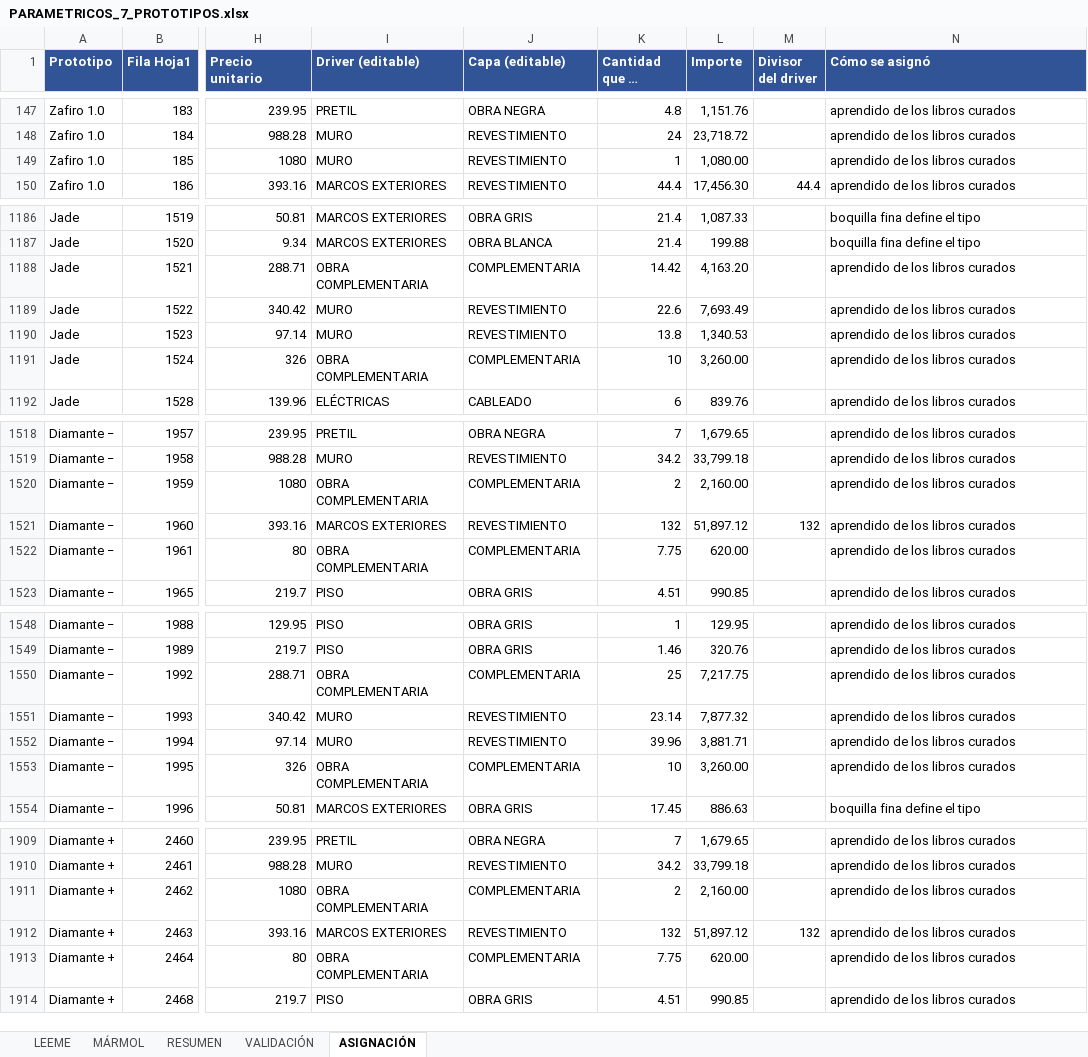
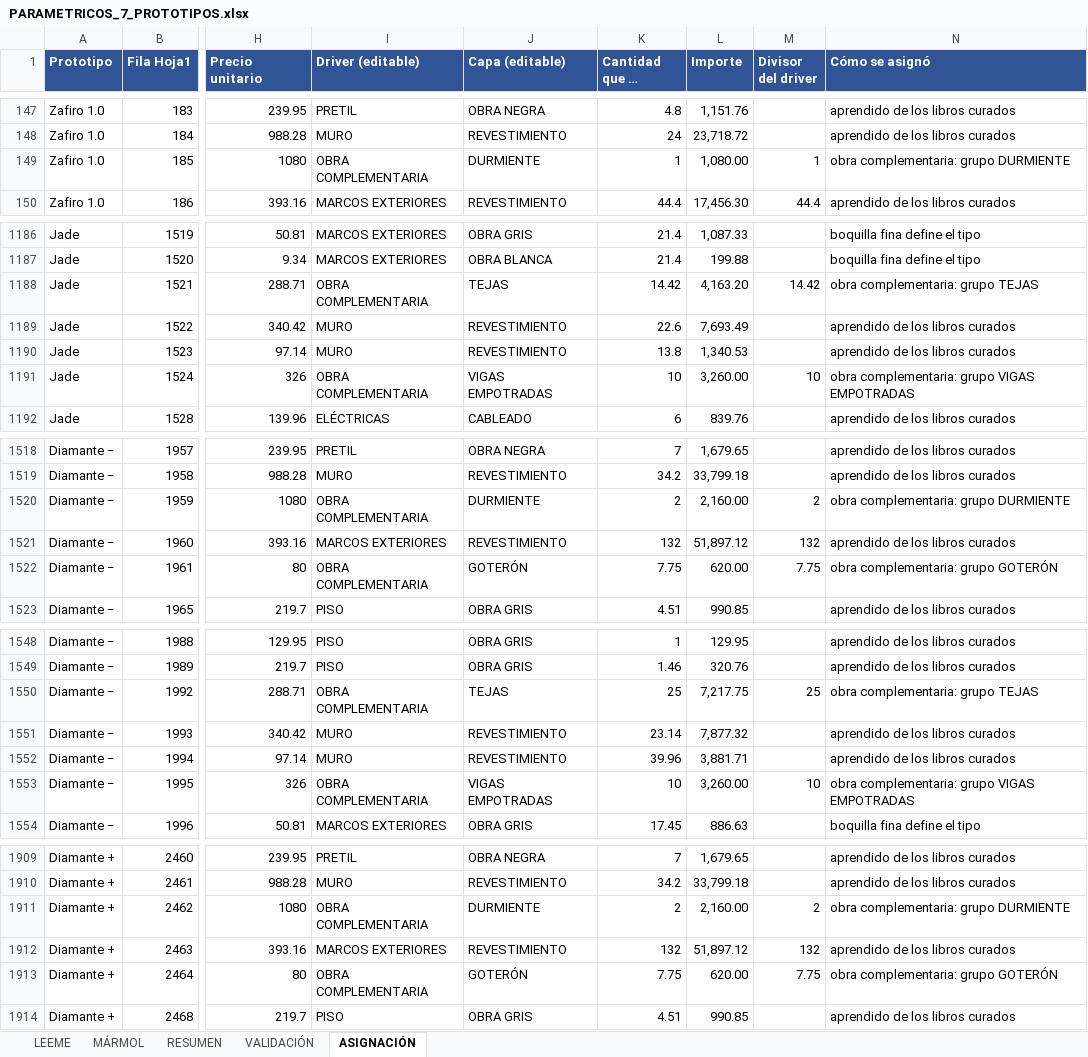
Before and after one commit to angelbar4ia-byte/CEREBRO-ERP-CONSTRUCCION, an Excel workbook: 1-mundo/fuentes/parametricos/PARAMETRICOS_7_PROTOTIPOS.xlsx, sheet ASIGNACIÓN, drawn as a sheet; only a part is shown, gaps mark what is left out; long unchanged cells end in …; values as stored, in another font and other column widths than the file's, no borders; charts and pictures not drawn; the diff covers the shown part only; the diff names each change by its address in the sheet, - before the commit and + after, or states it on an @@ line.

```diff
--- a/1-mundo/fuentes/parametricos/PARAMETRICOS_7_PROTOTIPOS.xlsx (sheet ASIGNACIÓN)
+++ b/1-mundo/fuentes/parametricos/PARAMETRICOS_7_PROTOTIPOS.xlsx (sheet ASIGNACIÓN)
-I149 (Driver (editable)): MURO
+I149 (Driver (editable)): OBRA COMPLEMENTARIA
-J149 (Capa (editable)): REVESTIMIENTO
+J149 (Capa (editable)): DURMIENTE
-M149 (Divisor del driver): (empty)
+M149 (Divisor del driver): 1
-N149 (Cómo se asignó): aprendido de los libros curados
+N149 (Cómo se asignó): obra complementaria: grupo DURMIENTE
-J1188 (Capa (editable)): COMPLEMENTARIA
+J1188 (Capa (editable)): TEJAS
-M1188 (Divisor del driver): (empty)
+M1188 (Divisor del driver): 14.42
-N1188 (Cómo se asignó): aprendido de los libros curados
+N1188 (Cómo se asignó): obra complementaria: grupo TEJAS
-J1191 (Capa (editable)): COMPLEMENTARIA
+J1191 (Capa (editable)): VIGAS EMPOTRADAS
-M1191 (Divisor del driver): (empty)
+M1191 (Divisor del driver): 10
-N1191 (Cómo se asignó): aprendido de los libros curados
+N1191 (Cómo se asignó): obra complementaria: grupo VIGAS EMPOTRADAS
-J1520 (Capa (editable)): COMPLEMENTARIA
+J1520 (Capa (editable)): DURMIENTE
-M1520 (Divisor del driver): (empty)
+M1520 (Divisor del driver): 2
-N1520 (Cómo se asignó): aprendido de los libros curados
+N1520 (Cómo se asignó): obra complementaria: grupo DURMIENTE
-J1522 (Capa (editable)): COMPLEMENTARIA
+J1522 (Capa (editable)): GOTERÓN
-M1522 (Divisor del driver): (empty)
+M1522 (Divisor del driver): 7.75
-N1522 (Cómo se asignó): aprendido de los libros curados
+N1522 (Cómo se asignó): obra complementaria: grupo GOTERÓN
-J1550 (Capa (editable)): COMPLEMENTARIA
+J1550 (Capa (editable)): TEJAS
-M1550 (Divisor del driver): (empty)
+M1550 (Divisor del driver): 25
-N1550 (Cómo se asignó): aprendido de los libros curados
+N1550 (Cómo se asignó): obra complementaria: grupo TEJAS
-J1553 (Capa (editable)): COMPLEMENTARIA
+J1553 (Capa (editable)): VIGAS EMPOTRADAS
-M1553 (Divisor del driver): (empty)
+M1553 (Divisor del driver): 10
-N1553 (Cómo se asignó): aprendido de los libros curados
+N1553 (Cómo se asignó): obra complementaria: grupo VIGAS EMPOTRADAS
-J1911 (Capa (editable)): COMPLEMENTARIA
+J1911 (Capa (editable)): DURMIENTE
-M1911 (Divisor del driver): (empty)
+M1911 (Divisor del driver): 2
-N1911 (Cómo se asignó): aprendido de los libros curados
+N1911 (Cómo se asignó): obra complementaria: grupo DURMIENTE
-J1913 (Capa (editable)): COMPLEMENTARIA
+J1913 (Capa (editable)): GOTERÓN
-M1913 (Divisor del driver): (empty)
+M1913 (Divisor del driver): 7.75
-N1913 (Cómo se asignó): aprendido de los libros curados
+N1913 (Cómo se asignó): obra complementaria: grupo GOTERÓN
```
Also changed, not shown: 88 edited cells elsewhere in this sheet, sheet RESUMEN, sheet VALIDACIÓN, 4 other files.
